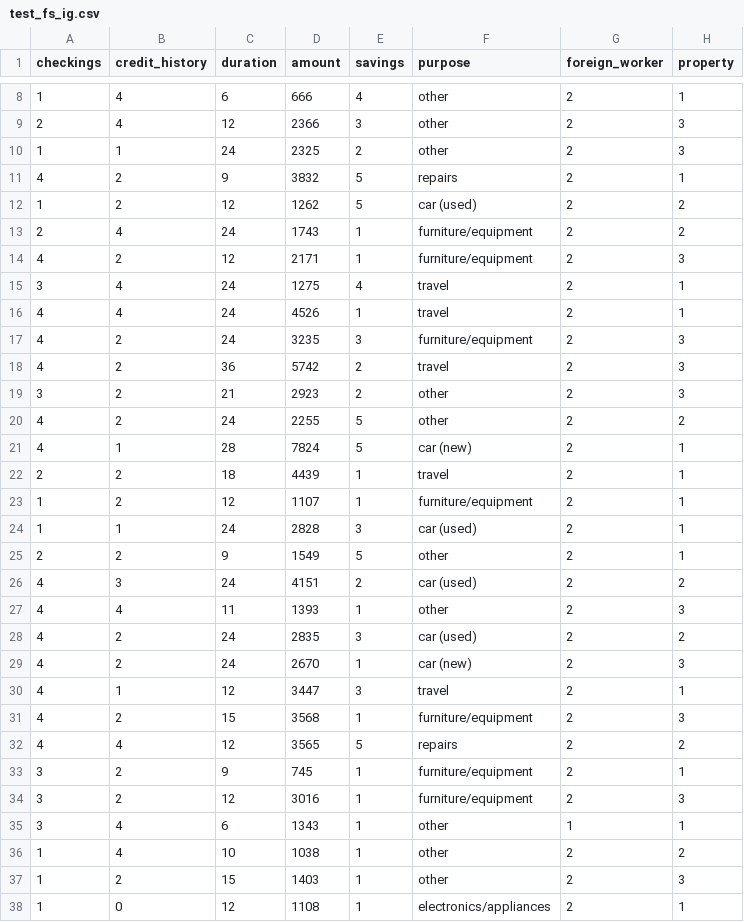
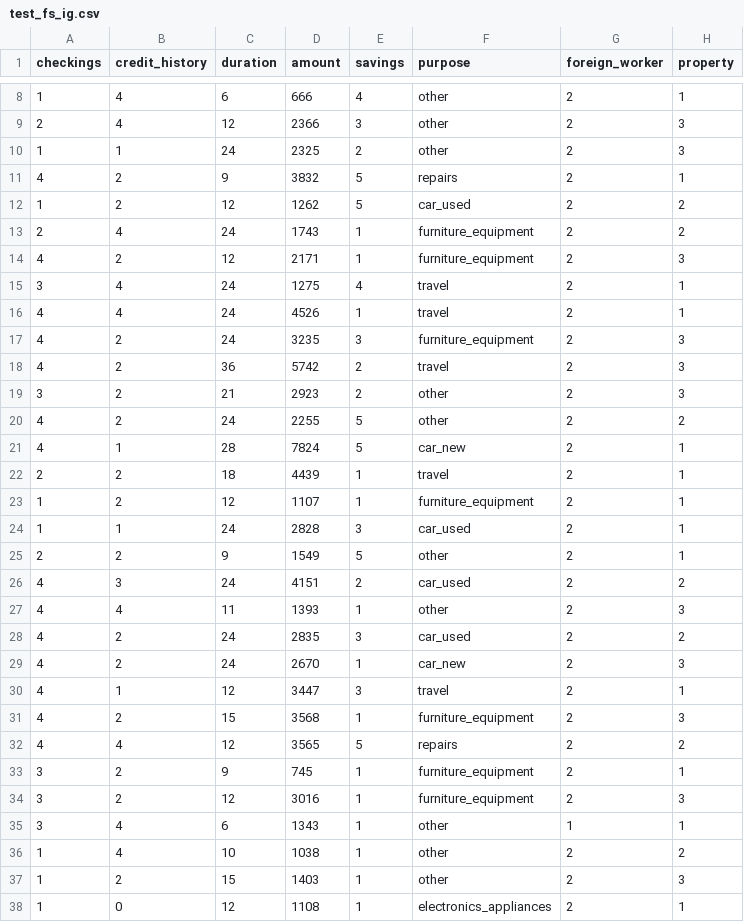
Before and after one commit to aklisso/Credit-Risk-Side-Project, a CSV file: test_fs_ig.csv, drawn as a sheet; only a part is shown, gaps mark what is left out; the diff covers the shown part only; the diff names each change by its address in the sheet, - before the commit and + after, or states it on an @@ line.

```diff
--- a/test_fs_ig.csv
+++ b/test_fs_ig.csv
-F12 (purpose): car (used)
+F12 (purpose): car_used
-F13:F14 (purpose): furniture/equipment
+F13:F14 (purpose): furniture_equipment
-F17 (purpose): furniture/equipment
+F17 (purpose): furniture_equipment
-F21 (purpose): car (new)
+F21 (purpose): car_new
-F23 (purpose): furniture/equipment
+F23 (purpose): furniture_equipment
-F24 (purpose): car (used)
+F24 (purpose): car_used
-F26 (purpose): car (used)
+F26 (purpose): car_used
-F28 (purpose): car (used)
+F28 (purpose): car_used
-F29 (purpose): car (new)
+F29 (purpose): car_new
-F31 (purpose): furniture/equipment
+F31 (purpose): furniture_equipment
-F33:F34 (purpose): furniture/equipment
+F33:F34 (purpose): furniture_equipment
-F38 (purpose): electronics/appliances
+F38 (purpose): electronics_appliances
```
Also changed, not shown: 45 edited cells elsewhere in this file, train_fs_ig.csv, valid_fs_ig.csv.
